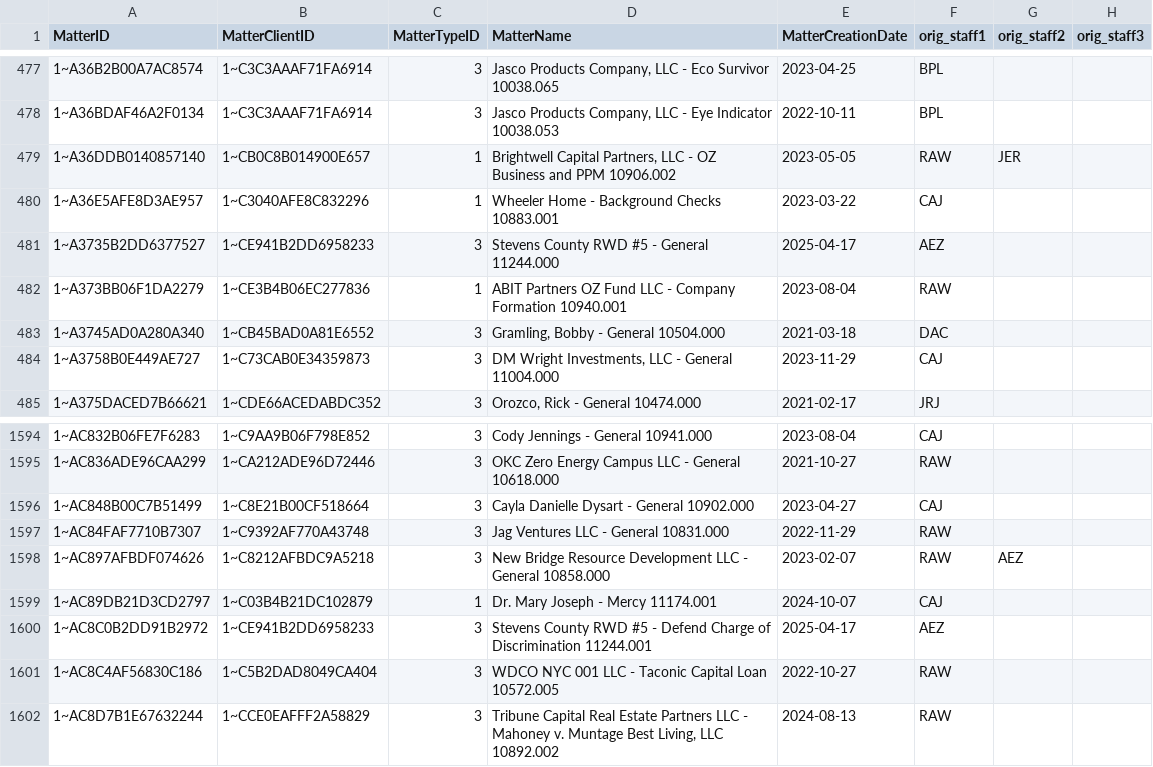
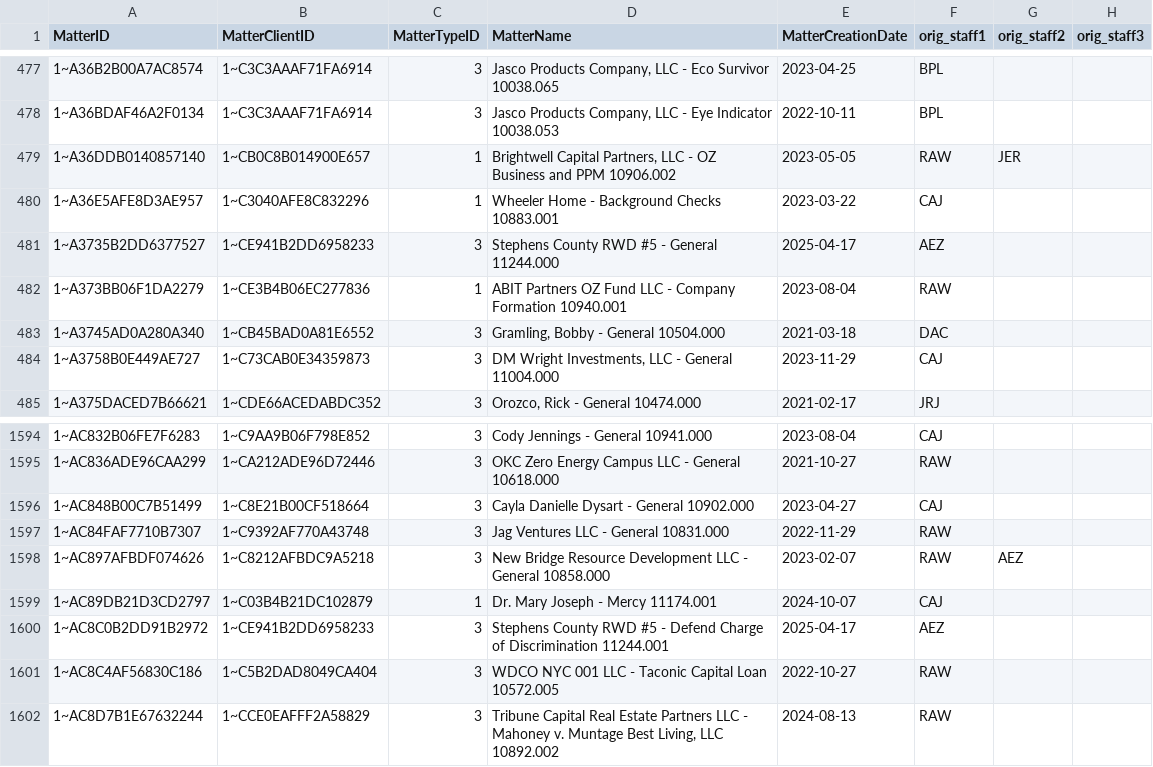
Before and after one commit to dhernandez-coding/gdp-dashboard, a CSV file: data/vMatters.csv, drawn as a sheet; only a part is shown, gaps mark what is left out.

```diff
--- a/data/vMatters.csv
+++ b/data/vMatters.csv
@@ -480,3 +480,3 @@
 "1~A36E5AFE8D3AE957","1~C3040AFE8C832296","1","Wheeler Home - Background Checks 10883.001","2023-03-22","CAJ","",""
-"1~A3735B2DD6377527","1~CE941B2DD6958233","3","Stevens County RWD #5 - General 11244.000","2025-04-17","AEZ","",""
+"1~A3735B2DD6377527","1~CE941B2DD6958233","3","Stephens County RWD #5 - General 11244.000","2025-04-17","AEZ","",""
 "1~A373BB06F1DA2279","1~CE3B4B06EC277836","1","ABIT Partners OZ Fund LLC - Company Formation 10940.001","2023-08-04","RAW","",""
@@ -1599,3 +1599,3 @@
 "1~AC89DB21D3CD2797","1~C03B4B21DC102879","1","Dr. Mary Joseph - Mercy 11174.001","2024-10-07","CAJ","",""
-"1~AC8C0B2DD91B2972","1~CE941B2DD6958233","3","Stevens County RWD #5 - Defend Charge of Discrimination 11244.001","2025-04-17","AEZ","",""
+"1~AC8C0B2DD91B2972","1~CE941B2DD6958233","3","Stephens County RWD #5 - Defend Charge of Discrimination 11244.001","2025-04-17","AEZ","",""
 "1~AC8C4AF56830C186","1~C5B2DAD8049CA404","3","WDCO NYC 001 LLC - Taconic Capital Loan 10572.005","2022-10-27","RAW","",""
```
Also changed, not shown: data/RevShareNewLogic.csv, data/vwTimeEntriesType1.csv, 4 other files.
